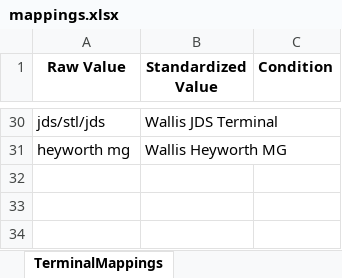
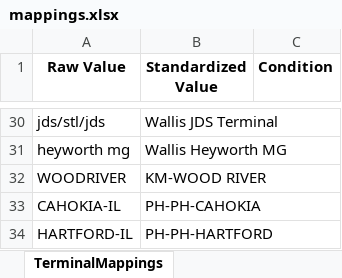
Before and after one commit to mattmizell/bde-project, an Excel workbook: mappings.xlsx, sheet TerminalMappings, drawn as a sheet; only a part is shown, gaps mark what is left out; values as stored, in another font and other column widths than the file's, no borders; the diff names each change by its address in the sheet, - before the commit and + after, or states it on an @@ line.

Commit message:
Update OPIS and Supplier prompts with examples, and mappings with new entries for OPIS and Luke Oil

```diff
--- a/mappings.xlsx (sheet TerminalMappings)
+++ b/mappings.xlsx (sheet TerminalMappings)
+row 32: WOODRIVER | KM-WOOD RIVER
+row 33: CAHOKIA-IL | PH-PH-CAHOKIA
+row 34: HARTFORD-IL | PH-PH-HARTFORD
```
Also changed, not shown: sheet ProductMappings, sheet SupplierMappings, 2 other files.
